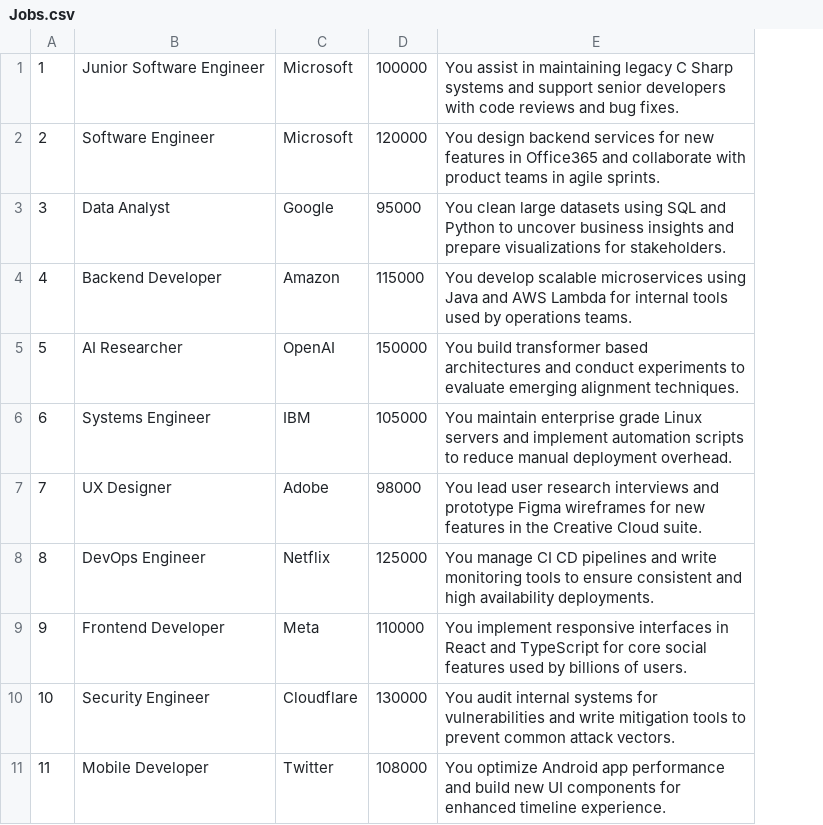
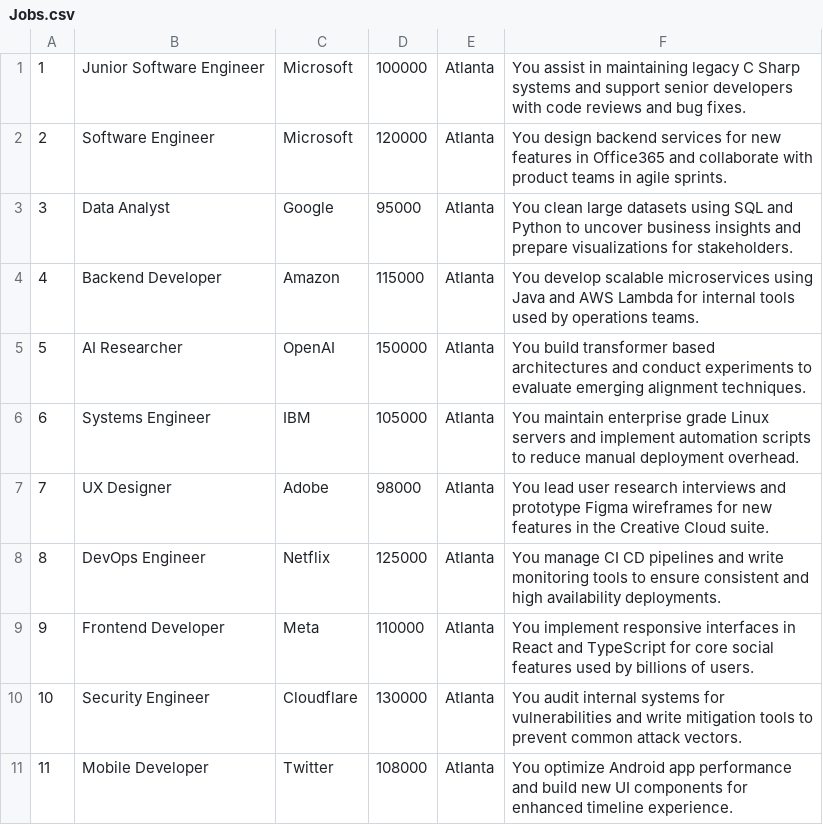
Before and after one commit to WilliamRamsey/IAInfoLLM, a CSV file: API/Jobs.csv, drawn as a sheet; only a part is shown; the diff names each change by its address in the sheet, - before the commit and + after, or states it on an @@ line.

```diff
--- a/API/Jobs.csv
+++ b/API/Jobs.csv
+column E, rows 1-11: all Atlanta
```
Also changed, not shown: 6 other files.
